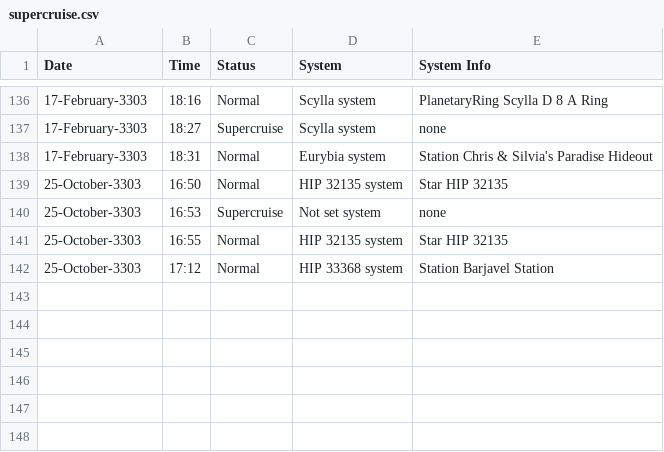
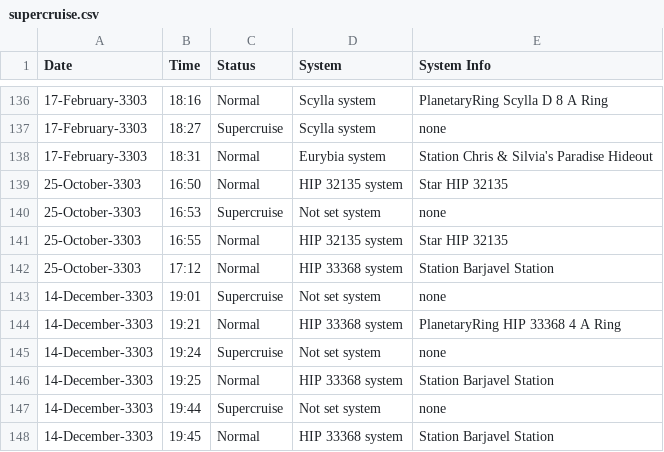
Before and after one commit to EclipzzeX/EDDI, a CSV file: Data/supercruise.csv, drawn as a sheet; only a part is shown, gaps mark what is left out; the diff names each change by its address in the sheet, - before the commit and + after, or states it on an @@ line.

```diff
--- a/Data/supercruise.csv
+++ b/Data/supercruise.csv
+row 143: 14-December-3303 | 19:01 | Supercruise | Not set system | none
+row 144: 14-December-3303 | 19:21 | Normal | HIP 33368 system | PlanetaryRing HIP 33368 4 A Ring
+row 145: 14-December-3303 | 19:24 | Supercruise | Not set system | none
+row 146: 14-December-3303 | 19:25 | Normal | HIP 33368 system | Station Barjavel Station
+row 147: 14-December-3303 | 19:44 | Supercruise | Not set system | none
+row 148: 14-December-3303 | 19:45 | Normal | HIP 33368 system | Station Barjavel Station
```
Also changed, not shown: Data/LoginHistory.csv, Data/dockinfo.csv, 4 other files.
